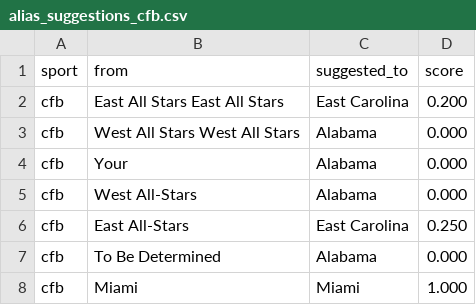
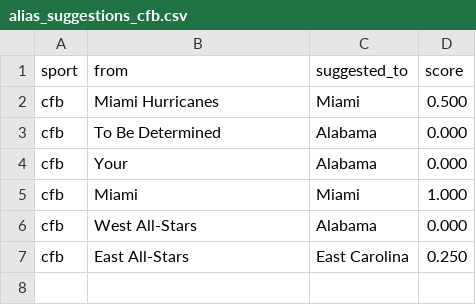
Before and after one commit to cterpening/What_Channel_Is_The_Game, a CSV file: alias_suggestions_cfb.csv, drawn as a sheet; removed rows and columns are numbered as before the commit, all else as after; the diff names each change by its address in the sheet, - before the commit and + after, or states it on an @@ line.

```diff
--- a/alias_suggestions_cfb.csv
+++ b/alias_suggestions_cfb.csv
-row 2: cfb | East All Stars East All Stars | East Carolina | 0.200
+row 2: cfb | Miami Hurricanes | Miami | 0.500
-B3 (from): West All Stars West All Stars
+B3 (from): To Be Determined
@@ row 8 moved to row 5: cfb @@
-row 7: cfb | To Be Determined | Alabama | 0.000
```
Also changed, not shown: alias_suggestions_nba.csv, alias_suggestions_ncaab.csv, 4 other files.
